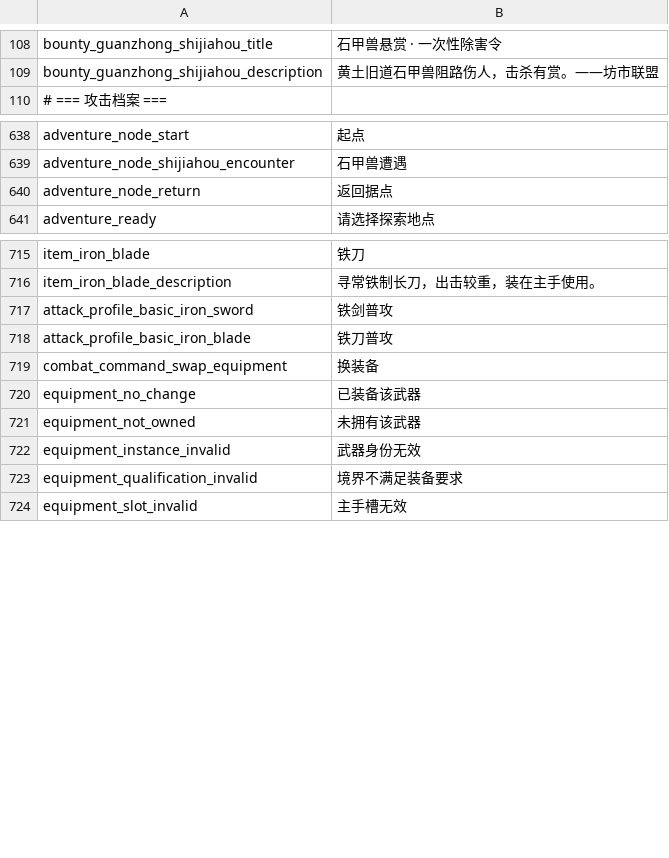
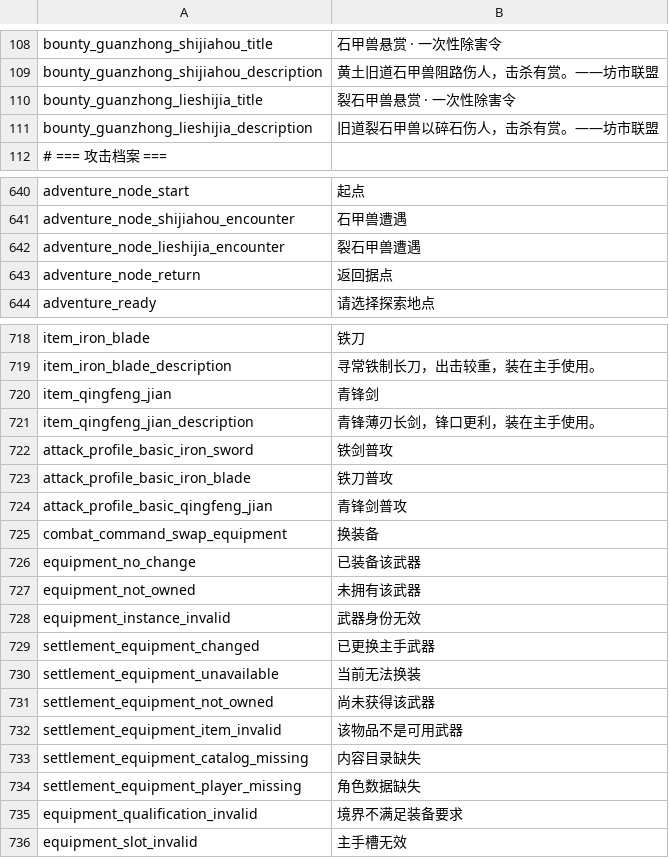
Before and after one commit to nileel/tianzhang, a CSV file: src/Assets/DataConfig/Language.csv, drawn as a sheet; only a part is shown, gaps mark what is left out; the diff names each change by its address in the sheet, - before the commit and + after, or states it on an @@ line.

Commit message:
feat(combat): add the second encounter and the weapon growth loop
- add item_qingfeng_jian/basic_qingfeng_jian as the lieshijia bounty reward and a second encounter node behind the rock cluster

- resolve formal encounter results from the actual defeated enemy instead of one approved id

- add settlement main-hand swap backed by the existing character snapshot

- extend importer and data-chain approvals to six items, two bounties and twelve attack profiles

```diff
--- a/src/Assets/DataConfig/Language.csv
+++ b/src/Assets/DataConfig/Language.csv
+row 110: bounty_guanzhong_lieshijia_title | 裂石甲兽悬赏 · 一次性除害令
+row 111: bounty_guanzhong_lieshijia_description | 旧道裂石甲兽以碎石伤人，击杀有赏。——坊市联盟
+row 642: adventure_node_lieshijia_encounter | 裂石甲兽遭遇
+row 720: item_qingfeng_jian | 青锋剑
+row 721: item_qingfeng_jian_description | 青锋薄刃长剑，锋口更利，装在主手使用。
+row 724: attack_profile_basic_qingfeng_jian | 青锋剑普攻
+row 729: settlement_equipment_changed | 已更换主手武器
+row 730: settlement_equipment_unavailable | 当前无法换装
+row 731: settlement_equipment_not_owned | 尚未获得该武器
+row 732: settlement_equipment_item_invalid | 该物品不是可用武器
+row 733: settlement_equipment_catalog_missing | 内容目录缺失
+row 734: settlement_equipment_player_missing | 角色数据缺失
```
Also changed, not shown: src/Assets/DataConfig/Adventures.csv, src/Assets/DataConfig/AttackProfiles.csv, 51 other files.
